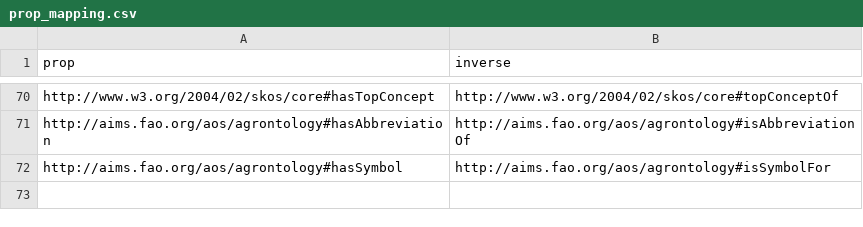
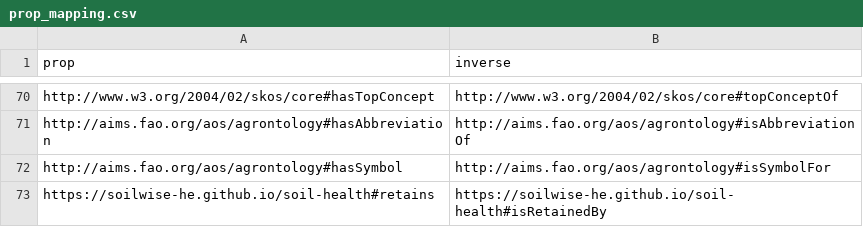
Before and after one commit to soilwise-he/soil-health-knowledge-graph, a CSV file: in_ontovocabs/prop_mapping.csv, drawn as a sheet; only a part is shown, gaps mark what is left out.

```diff
--- a/in_ontovocabs/prop_mapping.csv
+++ b/in_ontovocabs/prop_mapping.csv
@@ -72 +72,2 @@ http://aims.fao.org/aos/agrontology#hasAbbreviation,http://aims.fao.org/aos/agro
 http://aims.fao.org/aos/agrontology#hasSymbol,http://aims.fao.org/aos/agrontology#isSymbolFor
+https://soilwise-he.github.io/soil-health#retains,https://soilwise-he.github.io/soil-health#isRetainedBy
```
Also changed, not shown: in_ontovocabs/properties.csv, 2 other files.
